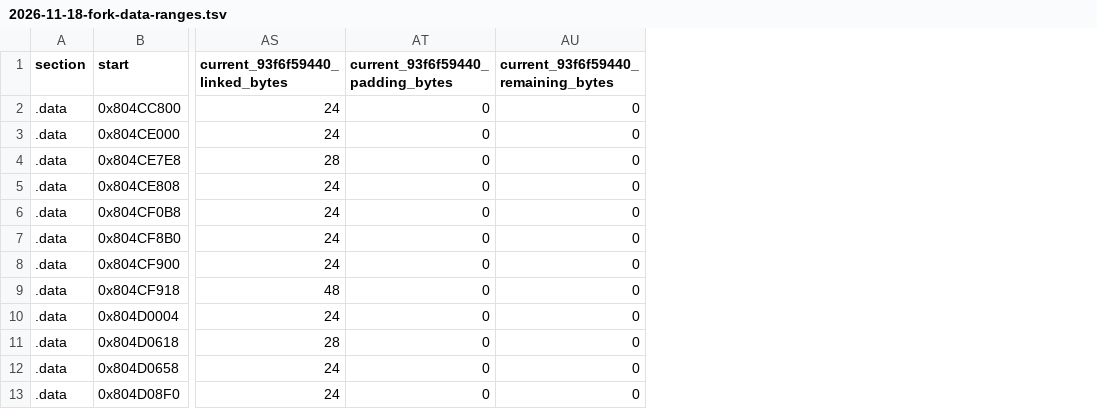
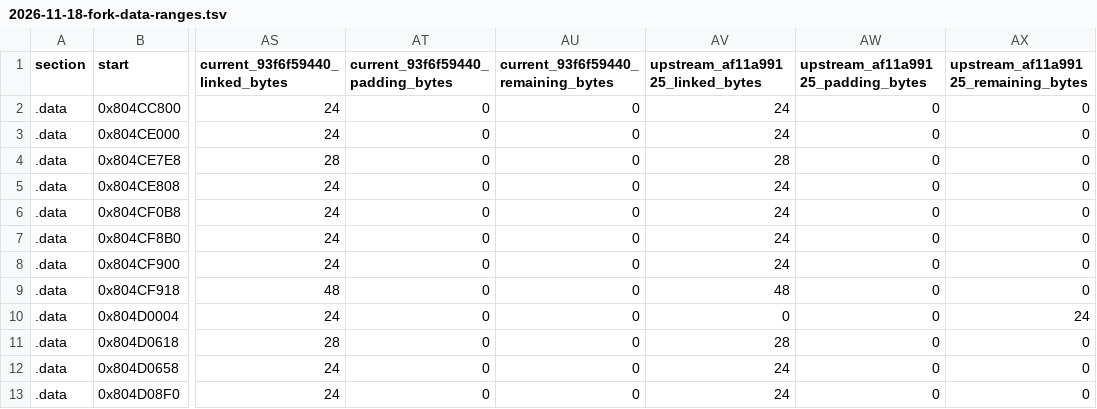
Before and after one commit to matthewlewisnewton/pso-decomp, a TSV file: fork/notes/evidence/2026-11-18-fork-data-ranges.tsv, drawn as a sheet; only a part is shown, gaps mark what is left out; the diff names each change by its address in the sheet, - before the commit and + after, or states it on an @@ line.

Commit message:
Record the new upstream base and four verified review replays

```diff
--- a/fork/notes/evidence/2026-11-18-fork-data-ranges.tsv
+++ b/fork/notes/evidence/2026-11-18-fork-data-ranges.tsv
+column AV (upstream_af11a99125_linked_bytes), rows 2-13: 24 | 24 | 28 | 24 | 24 | 24 | 24 | 48 | 0 | 28 | 24 | 24
+column AW, rows 1-13: upstream_af11a99125_padding_bytes | 0 | 0 | 0 | 0 | 0 | 0 | 0 | 0 | 0 | 0 | 0 | 0
+column AX, rows 1-13: upstream_af11a99125_remaining_bytes | 0 | 0 | 0 | 0 | 0 | 0 | 0 | 0 | 24 | 0 | 0 | 0
```
Also changed, not shown: 1 other file.
